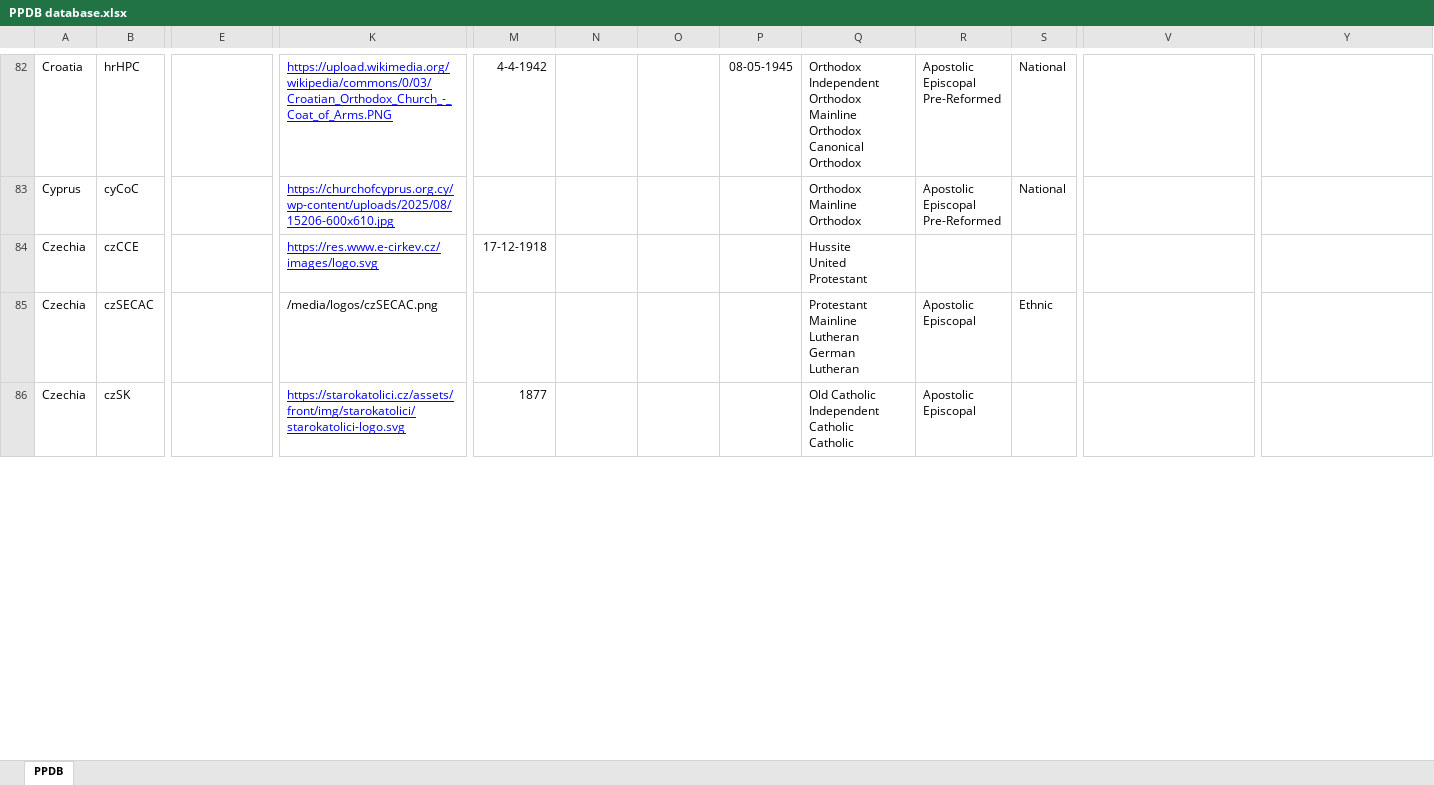
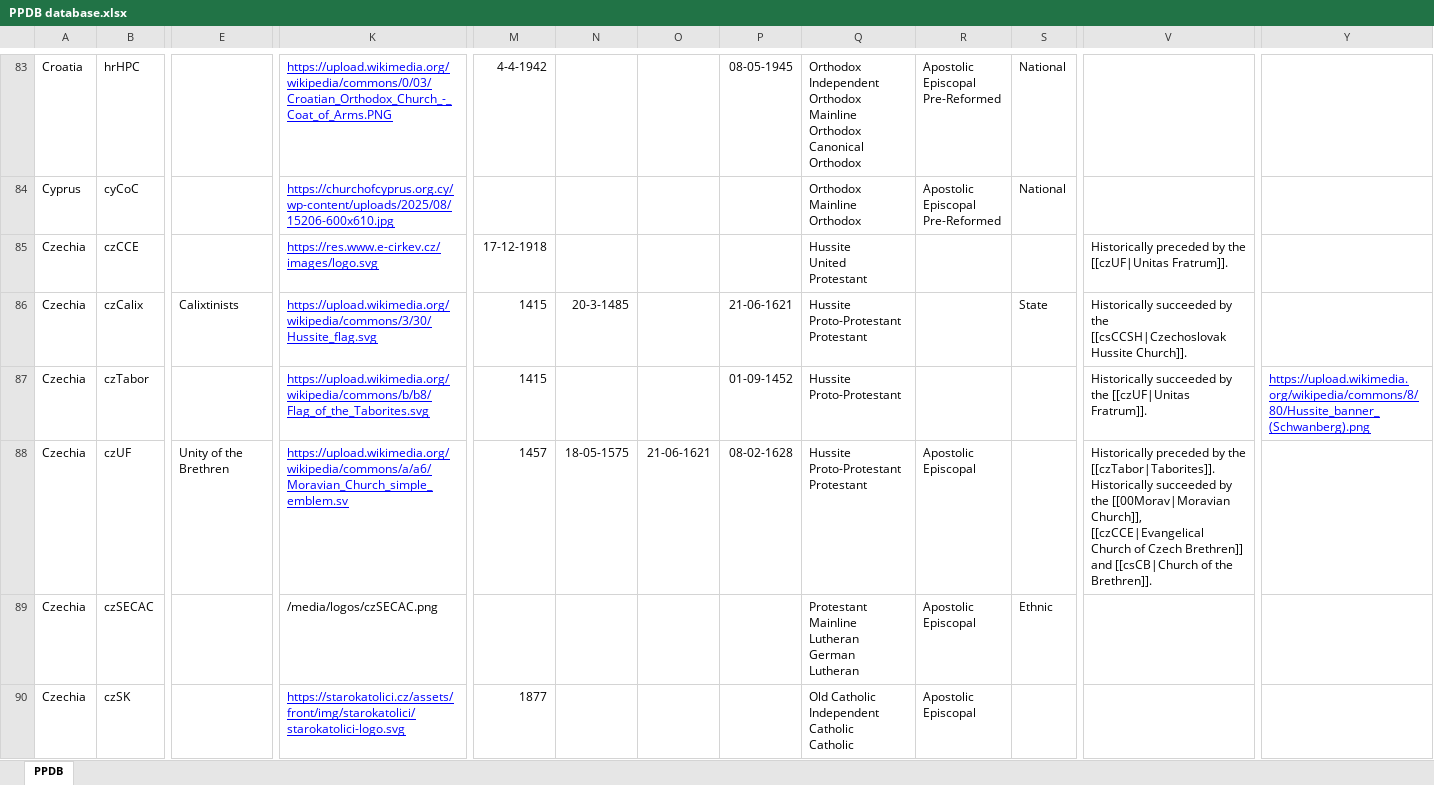
Before and after one commit to hok-brag/hok-brag.github.io, an Excel workbook: data/PPDB database.xlsx, sheet PPDB, drawn as a sheet; only a part is shown, gaps mark what is left out; values as stored, in another font and other column widths than the file's, no borders; charts and pictures not drawn; addresses are those after the commit; rows hold the shown columns only; ↵ is a line break in a cell; the diff covers the shown part only; the diff names each change by its address in the sheet, - before the commit and + after, or states it on an @@ line.

Commit message:
Add files via upload

```diff
--- a/data/PPDB database.xlsx (sheet PPDB)
+++ b/data/PPDB database.xlsx (sheet PPDB)
-V85: (empty)
+V85: Historically preceded by the [[czUF|Unitas Fratrum]].
+row 86: Czechia | czCalix | Calixtinists | https://upload.wikimedia.org/wikipedia/commons/3/30/Hussite_flag.svg | 1415 | 20-3-1485 |  | 21-06-1621 | Hussite ↵ Proto-Protestant ↵ Protestant |  | State | Historically succeeded by the [[csCCSH|Czechoslovak Hussite Church]].
+row 87: Czechia | czTabor |  | https://upload.wikimedia.org/wikipedia/commons/b/b8/Flag_of_the_Taborites.svg | 1415 |  |  | 01-09-1452 | Hussite ↵ Proto-Protestant |  |  | Historically succeeded by the [[czUF|Unitas Fratrum]]. | https://upload.wikimedia.org/wikipedia/commons/8/80/Hussite_banner_(Schwanberg).png
+row 88: Czechia | czUF | Unity of the Brethren | https://upload.wikimedia.org/wikipedia/commons/a/a6/Moravian_Church_simple_emblem.sv | 1457 | 18-05-1575 | 21-06-1621 | 08-02-1628 | Hussite ↵ Proto-Protestant ↵ Protestant | Apostolic ↵ Episcopal |  | Historically preceded by the [[czTabor|Taborites]]. ↵ Historically succeeded by the [[00Morav|Moravian Church]], [[czCCE|Evangelical Church of Czech Brethren]] and [[csCB|Church of the Brethren]].
```
Also changed, not shown: 3 added rows and 7 edited cells elsewhere in this sheet.
